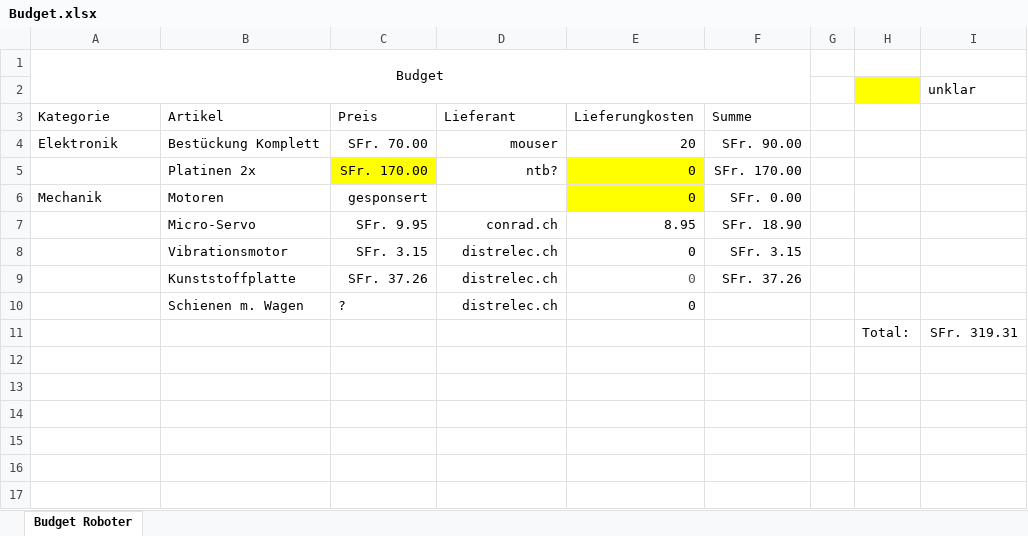
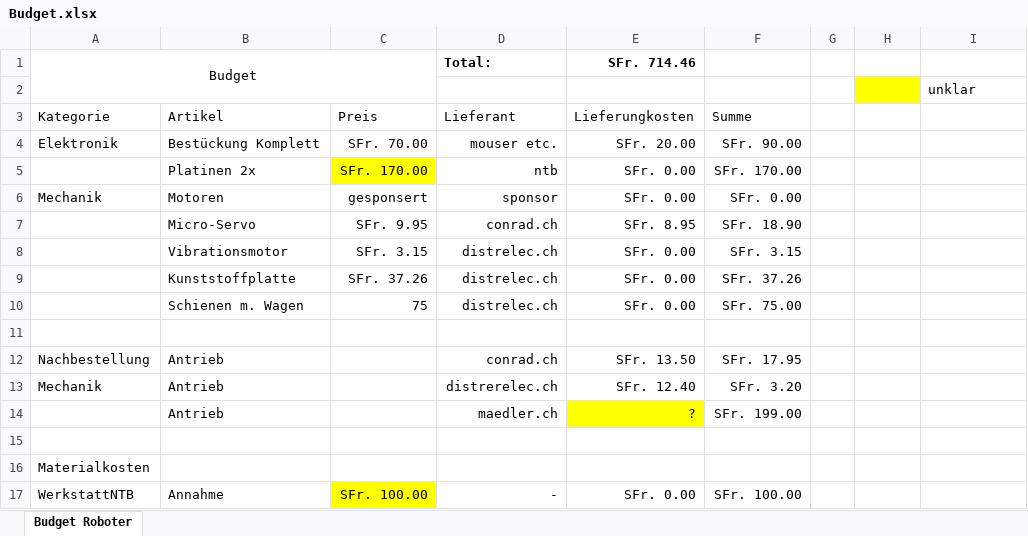
Before and after one commit to Unaqwyn/SysP18_1cv, an Excel workbook: 01_Organisation/05_Bestellungen/Budget.xlsx, sheet Budget Roboter, drawn as a sheet; values as stored, in another font and other column widths than the file's, no borders; removed rows and columns are numbered as before the commit, all else as after; the diff names each change by its address in the sheet, - before the commit and + after, or states it on an @@ line.

Commit message:
Budget
aktualisiert

```diff
--- a/01_Organisation/05_Bestellungen/Budget.xlsx (sheet Budget Roboter)
+++ b/01_Organisation/05_Bestellungen/Budget.xlsx (sheet Budget Roboter)
-A1:F2 merged
+A1:C2 merged
-D1: (empty)
+D1: Total:
-E1: (empty)
+E1: SFr. 714.46
-D4 (Total:): mouser
+D4 (Total:): mouser etc.
-E4 (SFr. 714.46): 20
+E4 (SFr. 714.46): SFr. 20.00
-D5 (Total:): ntb?
+D5 (Total:): ntb
-E5:E6 (SFr. 714.46): 0
+E5:E6 (SFr. 714.46): SFr. 0.00
-E5:E6 fill: #FFFF00
+E5:E6 fill: none
-D6 (Total:): (empty)
+D6 (Total:): sponsor
-E7 (SFr. 714.46): 8.95
+E7 (SFr. 714.46): SFr. 8.95
-E8:E9 (SFr. 714.46): 0
+E8:E9 (SFr. 714.46): SFr. 0.00
-E9 text colour: #555555
+E9 text colour: black
+row 10:  | Schienen m. Wagen | 75 | distrelec.ch | SFr. 0.00 | SFr. 75.00
-row 11:  | Schienen m. Wagen | ? | distrelec.ch | 0
+row 11: (empty)
+row 12: Nachbestellung | Antrieb |  | conrad.ch | SFr. 13.50 | SFr. 17.95
+row 13: Mechanik | Antrieb |  | distrerelec.ch | SFr. 12.40 | SFr. 3.20
+row 14:  | Antrieb |  | maedler.ch | ? | SFr. 199.00
-row 15:  |  |  |  |  |  |  | Total: | SFr. 319.31
+row 15: (empty)
+row 16: Materialkosten
+row 17: WerkstattNTB | Annahme | SFr. 100.00 | - | SFr. 0.00 | SFr. 100.00
```
Also changed, not shown: formulas that keep their value.
